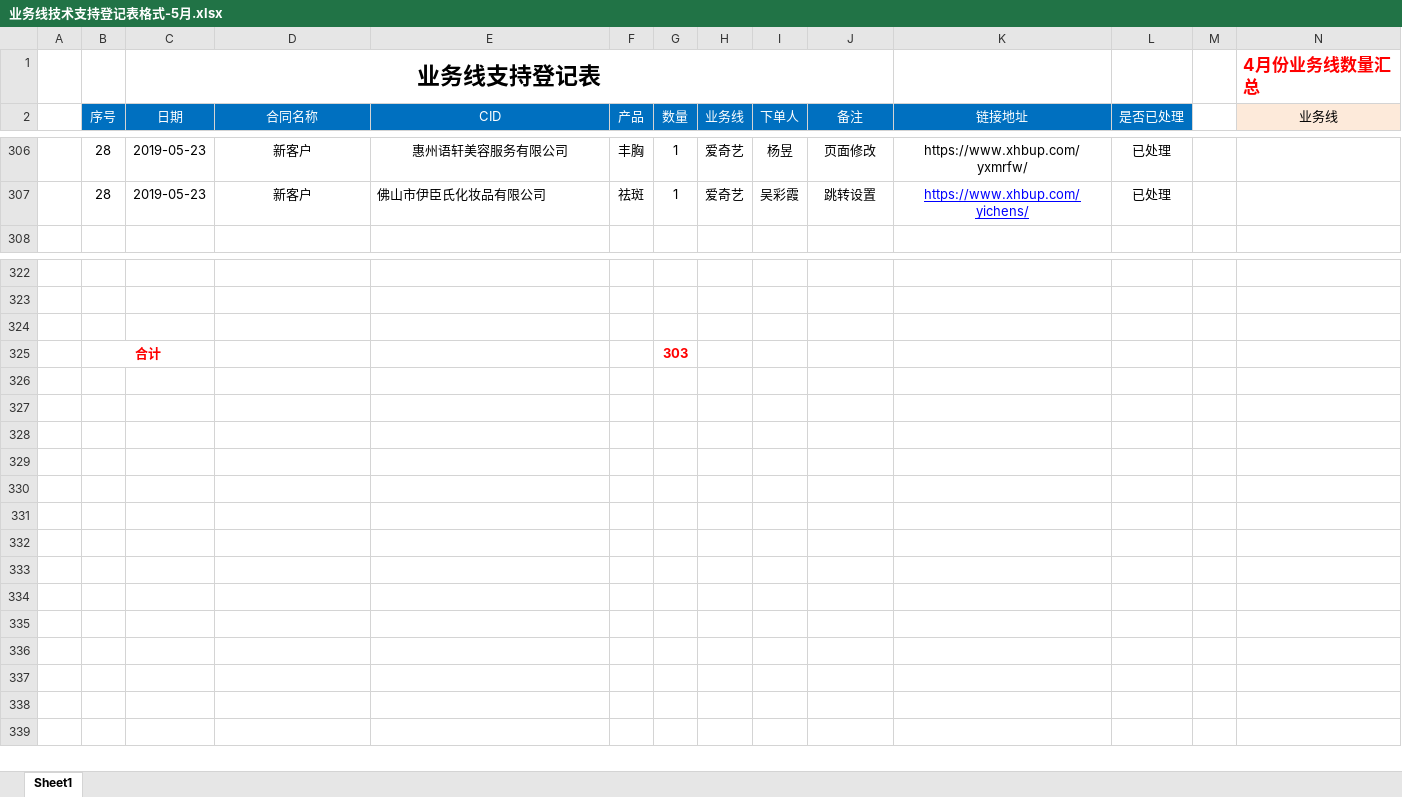
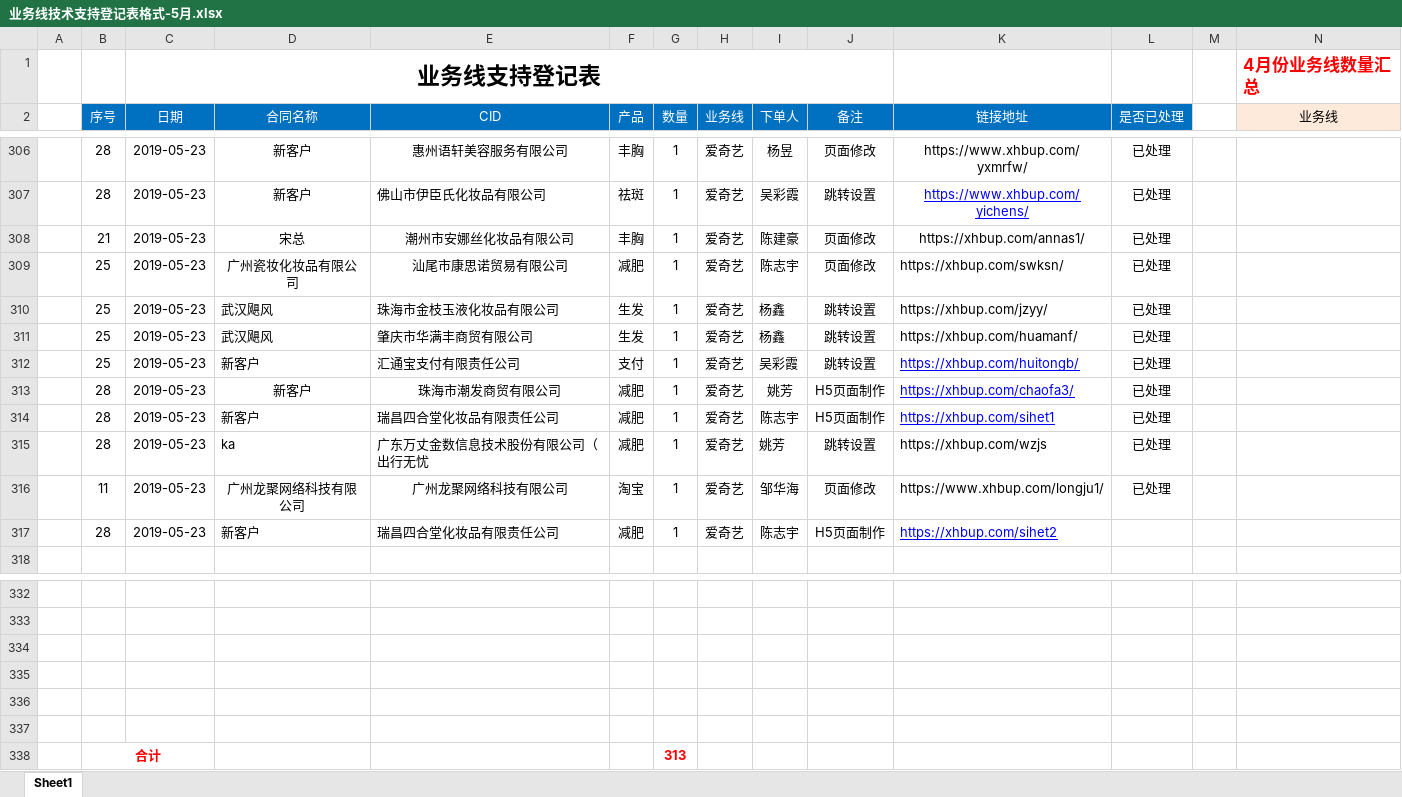
Before and after one commit to a279623002/myWork, an Excel workbook: 业务线技术支持登记表格式-5月.xlsx, sheet Sheet1, drawn as a sheet; only a part is shown, gaps mark what is left out; values as stored, in another font and other column widths than the file's, no borders; charts and pictures not drawn; removed rows and columns are numbered as before the commit, all else as after; rows hold the shown columns only; the diff names each change by its address in the sheet, - before the commit and + after, or states it on an @@ line.

Commit message:
file

```diff
--- a/业务线技术支持登记表格式-5月.xlsx (sheet Sheet1)
+++ b/业务线技术支持登记表格式-5月.xlsx (sheet Sheet1)
+row 308:  | 21 | 2019-05-23 | 宋总 | 潮州市安娜丝化妆品有限公司 | 丰胸 | 1 | 爱奇艺 | 陈建豪 | 页面修改 | https://xhbup.com/annas1/ | 已处理
+row 309:  | 25 | 2019-05-23 | 广州瓷妆化妆品有限公司 | 汕尾市康思诺贸易有限公司 | 减肥 | 1 | 爱奇艺 | 陈志宇 | 页面修改 | https://xhbup.com/swksn/ | 已处理
+row 310:  | 25 | 2019-05-23 | 武汉飓风 | 珠海市金枝玉液化妆品有限公司 | 生发 | 1 | 爱奇艺 | 杨鑫 | 跳转设置 | https://xhbup.com/jzyy/ | 已处理
+row 311:  | 25 | 2019-05-23 | 武汉飓风 | 肇庆市华满丰商贸有限公司 | 生发 | 1 | 爱奇艺 | 杨鑫 | 跳转设置 | https://xhbup.com/huamanf/ | 已处理
+row 312:  | 25 | 2019-05-23 | 新客户 | 汇通宝支付有限责任公司 | 支付 | 1 | 爱奇艺 | 吴彩霞 | 跳转设置 | https://xhbup.com/huitongb/ | 已处理
+row 313:  | 28 | 2019-05-23 | 新客户 | 珠海市潮发商贸有限公司 | 减肥 | 1 | 爱奇艺 | 姚芳 | H5页面制作 | https://xhbup.com/chaofa3/ | 已处理
+row 314:  | 28 | 2019-05-23 | 新客户 | 瑞昌四合堂化妆品有限责任公司 | 减肥 | 1 | 爱奇艺 | 陈志宇 | H5页面制作 | https://xhbup.com/sihet1 | 已处理
+row 315:  | 28 | 2019-05-23 | ka | 广东万丈金数信息技术股份有限公司（出行无忧 | 减肥 | 1 | 爱奇艺 | 姚芳 | 跳转设置 | https://xhbup.com/wzjs | 已处理
+row 316:  | 11 | 2019-05-23 | 广州龙聚网络科技有限公司 | 广州龙聚网络科技有限公司 | 淘宝 | 1 | 爱奇艺 | 邹华海 | 页面修改 | https://www.xhbup.com/longju1/ | 已处理
+row 317:  | 28 | 2019-05-23 | 新客户 | 瑞昌四合堂化妆品有限责任公司 | 减肥 | 1 | 爱奇艺 | 陈志宇 | H5页面制作 | https://xhbup.com/sihet2
-row 335:  | 合计 |  |  |  |  | 303
+row 335: (empty)
-B325:C325 merged
+row 336: (empty)
+row 337: (empty)
+row 338:  | 合计 |  |  |  |  | 313
```
Also changed, not shown: charts or pictures.
